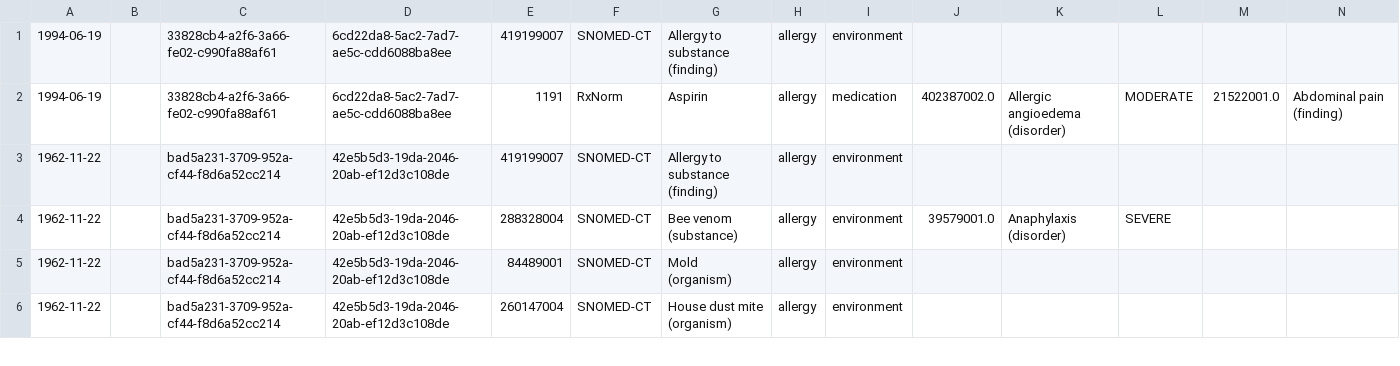
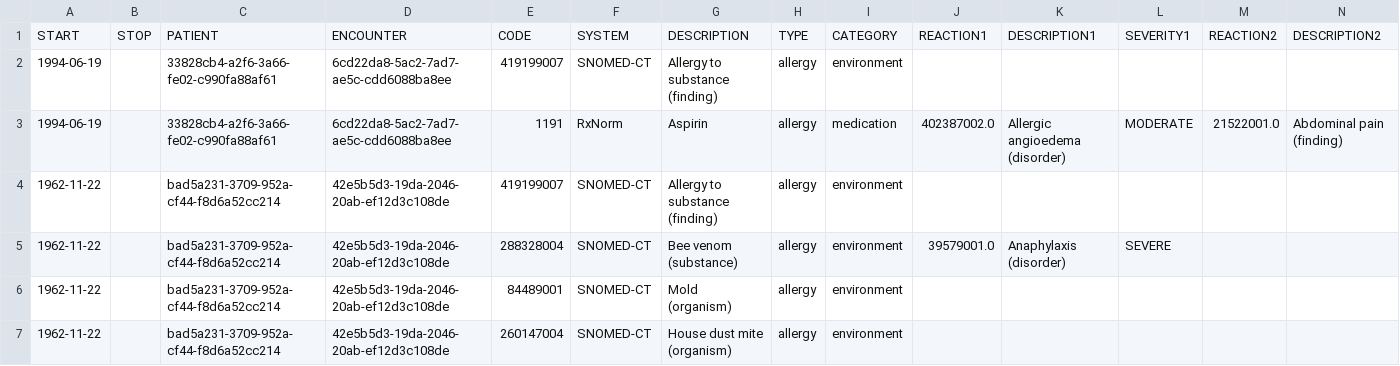
Before and after one commit to bbrown-research/839_final_project, a CSV file: data/test_allergies.csv, drawn as a sheet; only a part is shown; rows hold the shown columns only; the diff names each change by its address in the sheet, - before the commit and + after, or states it on an @@ line.

```diff
--- a/data/test_allergies.csv
+++ b/data/test_allergies.csv
+row 1: START | STOP | PATIENT | ENCOUNTER | CODE | SYSTEM | DESCRIPTION | TYPE | CATEGORY | REACTION1 | DESCRIPTION1 | SEVERITY1 | REACTION2 | DESCRIPTION2
```
Also changed, not shown: data/test_medications.csv, data/test_patients.csv, 6 other files.
